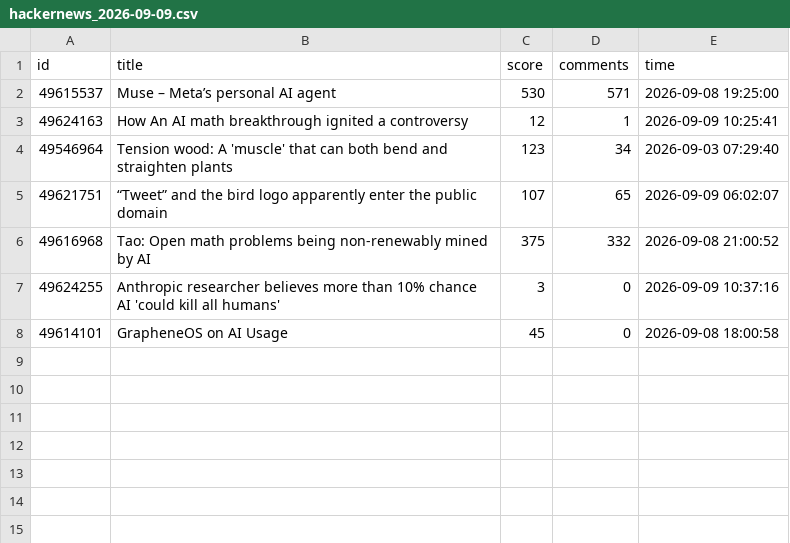
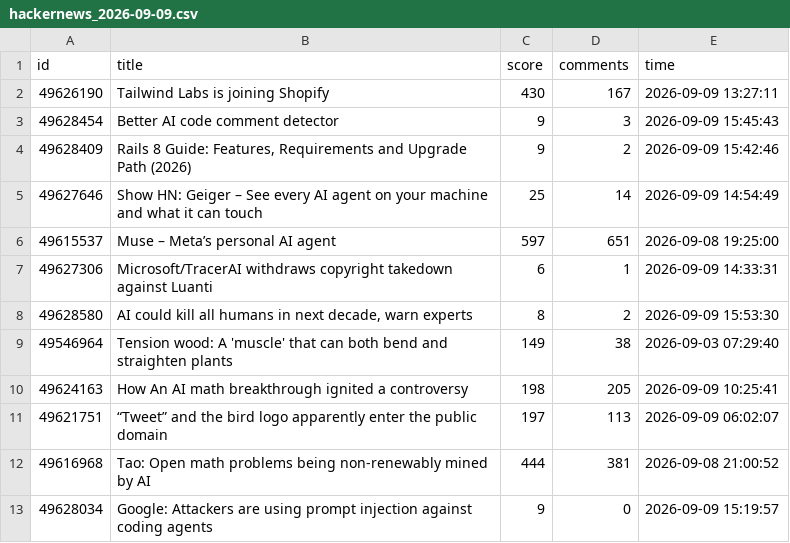
Before and after one commit to Vineeth2002/DriftMonitor, a CSV file: data/raw/hackernews_2026-09-09.csv, drawn as a sheet.

```diff
--- a/data/raw/hackernews_2026-09-09.csv
+++ b/data/raw/hackernews_2026-09-09.csv
@@ -1,8 +1,13 @@
 id,title,score,comments,time
-49615537,Muse – Meta’s personal AI agent,530,571,2026-09-08 19:25:00
-49624163,How An AI math breakthrough ignited a controversy,12,1,2026-09-09 10:25:41
-49546964,Tension wood: A 'muscle' that can both bend and straighten plants,123,34,2026-09-03 07:29:40
-49621751,“Tweet” and the bird logo apparently enter the public domain,107,65,2026-09-09 06:02:07
-49616968,Tao: Open math problems being non-renewably mined by AI,375,332,2026-09-08 21:00:52
-49624255,Anthropic researcher believes more than 10% chance AI 'could kill all humans',3,0,2026-09-09 10:37:16
-49614101,GrapheneOS on AI Usage,45,0,2026-09-08 18:00:58
+49626190,Tailwind Labs is joining Shopify,430,167,2026-09-09 13:27:11
+49628454,Better AI code comment detector,9,3,2026-09-09 15:45:43
+49628409,"Rails 8 Guide: Features, Requirements and Upgrade Path (2026)",9,2,2026-09-09 15:42:46
+49627646,Show HN: Geiger – See every AI agent on your machine and what it can touch,25,14,2026-09-09 14:54:49
+49615537,Muse – Meta’s personal AI agent,597,651,2026-09-08 19:25:00
+49627306,Microsoft/TracerAI withdraws copyright takedown against Luanti,6,1,2026-09-09 14:33:31
+49628580,"AI could kill all humans in next decade, warn experts",8,2,2026-09-09 15:53:30
+49546964,Tension wood: A 'muscle' that can both bend and straighten plants,149,38,2026-09-03 07:29:40
+49624163,How An AI math breakthrough ignited a controversy,198,205,2026-09-09 10:25:41
+49621751,“Tweet” and the bird logo apparently enter the public domain,197,113,2026-09-09 06:02:07
+49616968,Tao: Open math problems being non-renewably mined by AI,444,381,2026-09-08 21:00:52
+49628034,Google: Attackers are using prompt injection against coding agents,9,0,2026-09-09 15:19:57
```
Also changed, not shown: data/history/daily/daily_trends.csv, data/history/monthly/monthly_trends.csv, 4 other files.
